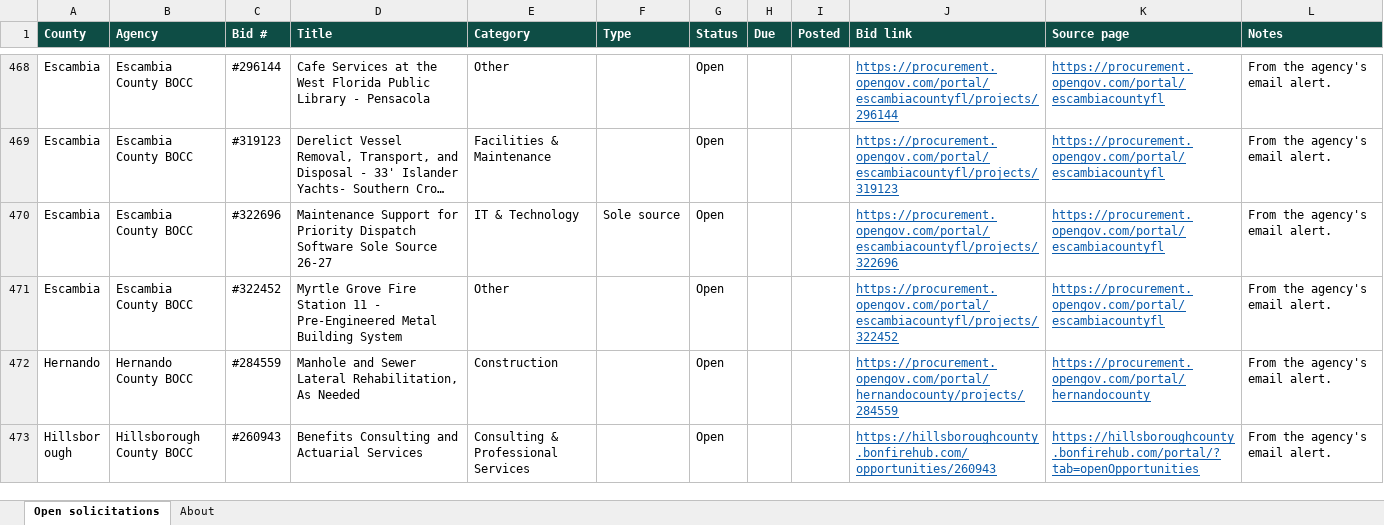
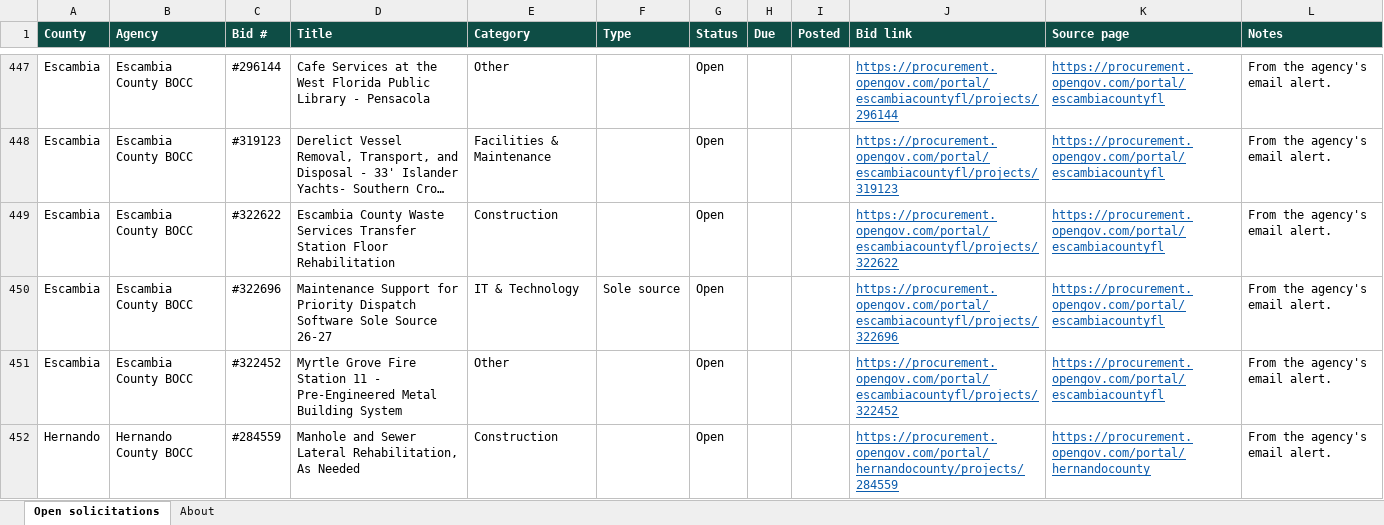
Before and after one commit to dianarodos/floridabids, an Excel workbook: site/data/florida-open-bids.xlsx, sheet Open solicitations, drawn as a sheet; only a part is shown, gaps mark what is left out; the shorter side is filled out with more unchanged rows; long unchanged cells end in …; values as stored, in another font and other column widths than the file's, no borders; the diff covers the shown part only; the diff names each change by its address in the sheet, - before the commit and + after, or states it on an @@ line.

```diff
--- a/site/data/florida-open-bids.xlsx (sheet Open solicitations)
+++ b/site/data/florida-open-bids.xlsx (sheet Open solicitations)
+row 449: Escambia | Escambia County BOCC | #322622 | Escambia County Waste Services Transfer Station Floor Rehabilitation | Construction |  | Open |  |  | https://procurement.opengov.com/portal/escambiacountyfl/projects/322622 | https://procurement.opengov.com/portal/escambiacountyfl | From the agency's email alert.
```
Also changed, not shown: 31 added rows and 38 removed rows elsewhere in this sheet, sheet About, 5 other files.
